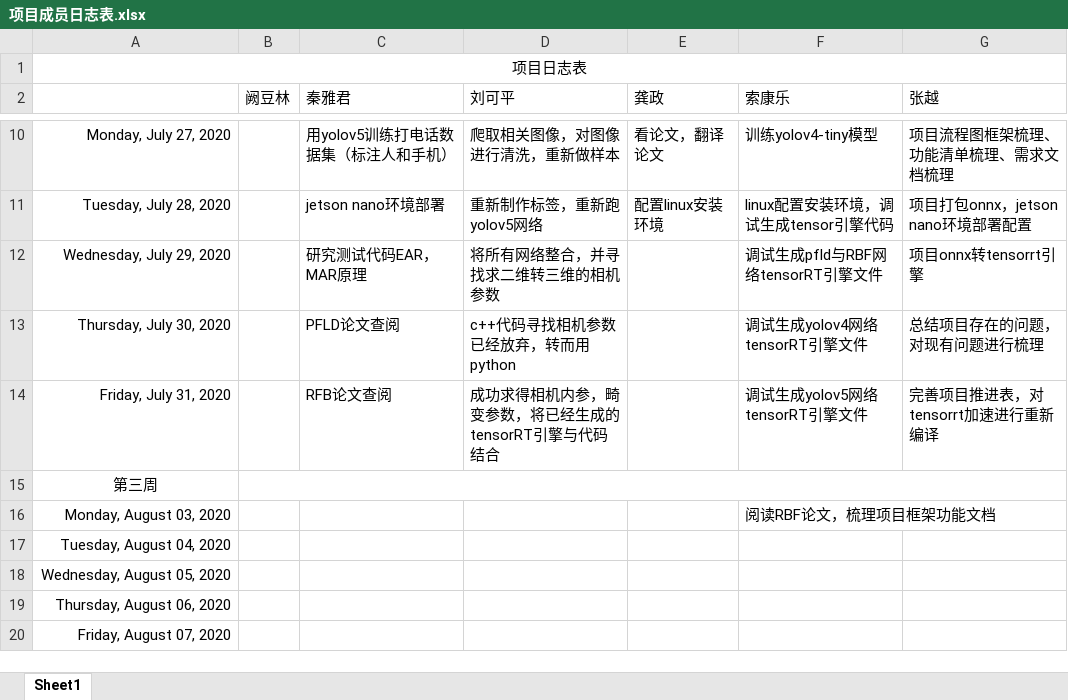
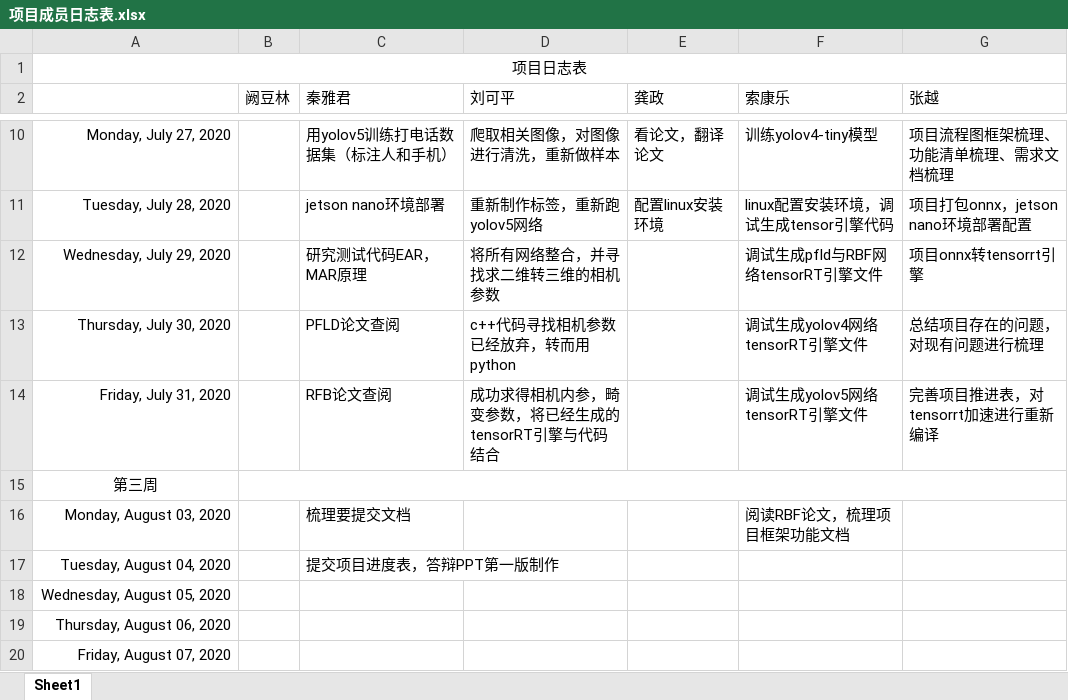
Before and after one commit to greenkarson/Driver-Fatigue-System, an Excel workbook: 项目成员日志表.xlsx, sheet Sheet1, drawn as a sheet; only a part is shown, gaps mark what is left out; values as stored, in another font and other column widths than the file's, no borders; the diff names each change by its address in the sheet, - before the commit and + after, or states it on an @@ line.

Commit message:
8月3日，8月4日日志提交

```diff
--- a/项目成员日志表.xlsx (sheet Sheet1)
+++ b/项目成员日志表.xlsx (sheet Sheet1)
-C16 (秦雅君): (empty)
+C16 (秦雅君): 梳理要提交文档
-C17 (秦雅君): (empty)
+C17 (秦雅君): 提交项目进度表，答辩PPT第一版制作
```
